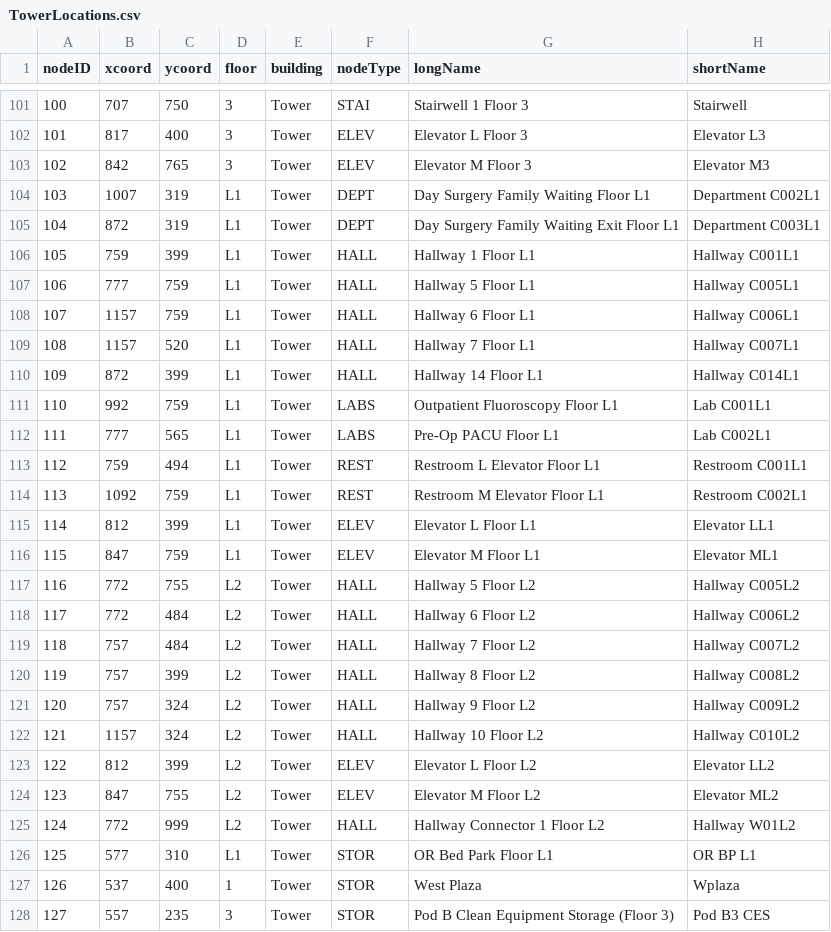
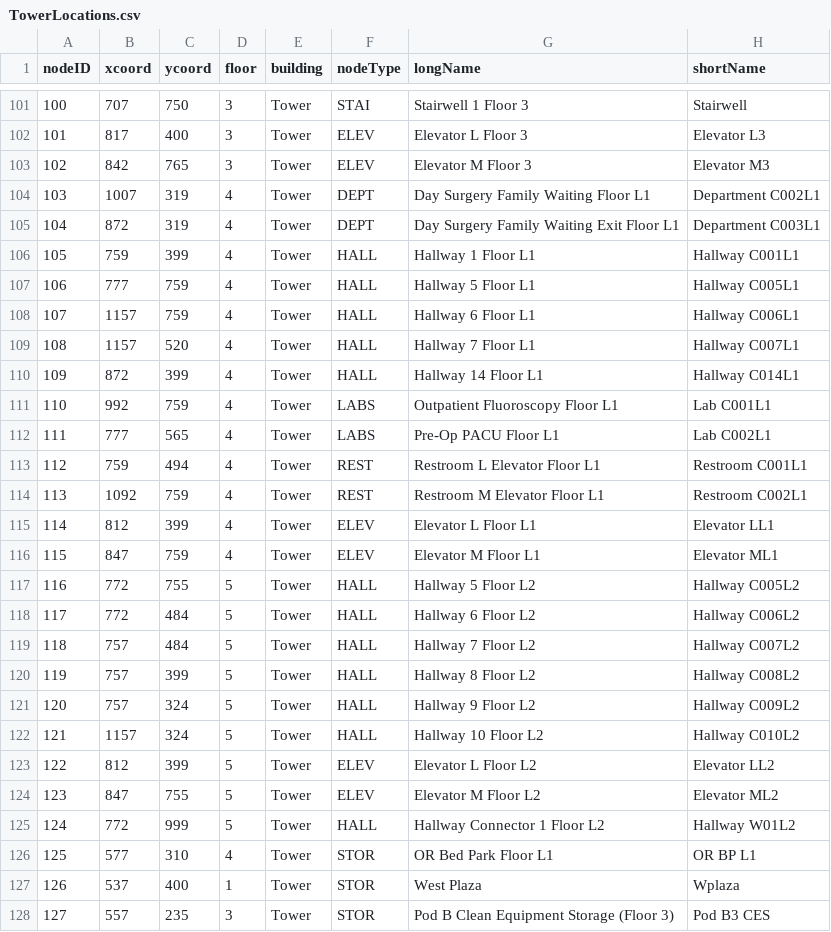
Before and after one commit to CS3733-D22-Team-C/Project, a CSV file: TowerLocations.csv, drawn as a sheet; only a part is shown, gaps mark what is left out.

```diff
--- a/TowerLocations.csv
+++ b/TowerLocations.csv
@@ -103,25 +103,25 @@ nodeID,xcoord,ycoord,floor,building,nodeType,longName,shortName
 102,842,765,3,Tower,ELEV,Elevator M Floor 3,Elevator M3
-103,1007,319,L1,Tower,DEPT,Day Surgery Family Waiting Floor L1,Department C002L1
-104,872,319,L1,Tower,DEPT,Day Surgery Family Waiting Exit Floor L1,Department C003L1
-105,759,399,L1,Tower,HALL,Hallway 1 Floor L1,Hallway C001L1
-106,777,759,L1,Tower,HALL,Hallway 5 Floor L1,Hallway C005L1
-107,1157,759,L1,Tower,HALL,Hallway 6 Floor L1,Hallway C006L1
-108,1157,520,L1,Tower,HALL,Hallway 7 Floor L1,Hallway C007L1
-109,872,399,L1,Tower,HALL,Hallway 14 Floor L1,Hallway C014L1
-110,992,759,L1,Tower,LABS,Outpatient Fluoroscopy Floor L1,Lab C001L1
-111,777,565,L1,Tower,LABS,Pre-Op PACU Floor L1,Lab C002L1
-112,759,494,L1,Tower,REST,Restroom L Elevator Floor L1,Restroom C001L1
-113,1092,759,L1,Tower,REST,Restroom M Elevator Floor L1,Restroom C002L1
-114,812,399,L1,Tower,ELEV,Elevator L Floor L1,Elevator LL1
-115,847,759,L1,Tower,ELEV,Elevator M Floor L1,Elevator ML1
-116,772,755,L2,Tower,HALL,Hallway 5 Floor L2,Hallway C005L2
-117,772,484,L2,Tower,HALL,Hallway 6 Floor L2,Hallway C006L2
-118,757,484,L2,Tower,HALL,Hallway 7 Floor L2,Hallway C007L2
-119,757,399,L2,Tower,HALL,Hallway 8 Floor L2,Hallway C008L2
-120,757,324,L2,Tower,HALL,Hallway 9 Floor L2,Hallway C009L2
-121,1157,324,L2,Tower,HALL,Hallway 10 Floor L2,Hallway C010L2
-122,812,399,L2,Tower,ELEV,Elevator L Floor L2,Elevator LL2
-123,847,755,L2,Tower,ELEV,Elevator M Floor L2,Elevator ML2
-124,772,999,L2,Tower,HALL,Hallway Connector 1 Floor L2,Hallway W01L2
-125,577,310,L1,Tower,STOR,OR Bed Park Floor L1,OR BP L1
+103,1007,319,4,Tower,DEPT,Day Surgery Family Waiting Floor L1,Department C002L1
+104,872,319,4,Tower,DEPT,Day Surgery Family Waiting Exit Floor L1,Department C003L1
+105,759,399,4,Tower,HALL,Hallway 1 Floor L1,Hallway C001L1
+106,777,759,4,Tower,HALL,Hallway 5 Floor L1,Hallway C005L1
+107,1157,759,4,Tower,HALL,Hallway 6 Floor L1,Hallway C006L1
+108,1157,520,4,Tower,HALL,Hallway 7 Floor L1,Hallway C007L1
+109,872,399,4,Tower,HALL,Hallway 14 Floor L1,Hallway C014L1
+110,992,759,4,Tower,LABS,Outpatient Fluoroscopy Floor L1,Lab C001L1
+111,777,565,4,Tower,LABS,Pre-Op PACU Floor L1,Lab C002L1
+112,759,494,4,Tower,REST,Restroom L Elevator Floor L1,Restroom C001L1
+113,1092,759,4,Tower,REST,Restroom M Elevator Floor L1,Restroom C002L1
+114,812,399,4,Tower,ELEV,Elevator L Floor L1,Elevator LL1
+115,847,759,4,Tower,ELEV,Elevator M Floor L1,Elevator ML1
+116,772,755,5,Tower,HALL,Hallway 5 Floor L2,Hallway C005L2
+117,772,484,5,Tower,HALL,Hallway 6 Floor L2,Hallway C006L2
+118,757,484,5,Tower,HALL,Hallway 7 Floor L2,Hallway C007L2
+119,757,399,5,Tower,HALL,Hallway 8 Floor L2,Hallway C008L2
+120,757,324,5,Tower,HALL,Hallway 9 Floor L2,Hallway C009L2
+121,1157,324,5,Tower,HALL,Hallway 10 Floor L2,Hallway C010L2
+122,812,399,5,Tower,ELEV,Elevator L Floor L2,Elevator LL2
+123,847,755,5,Tower,ELEV,Elevator M Floor L2,Elevator ML2
+124,772,999,5,Tower,HALL,Hallway Connector 1 Floor L2,Hallway W01L2
+125,577,310,4,Tower,STOR,OR Bed Park Floor L1,OR BP L1
 126,537,400,1,Tower,STOR,West Plaza,Wplaza
```
Also changed, not shown: 19 other files.
